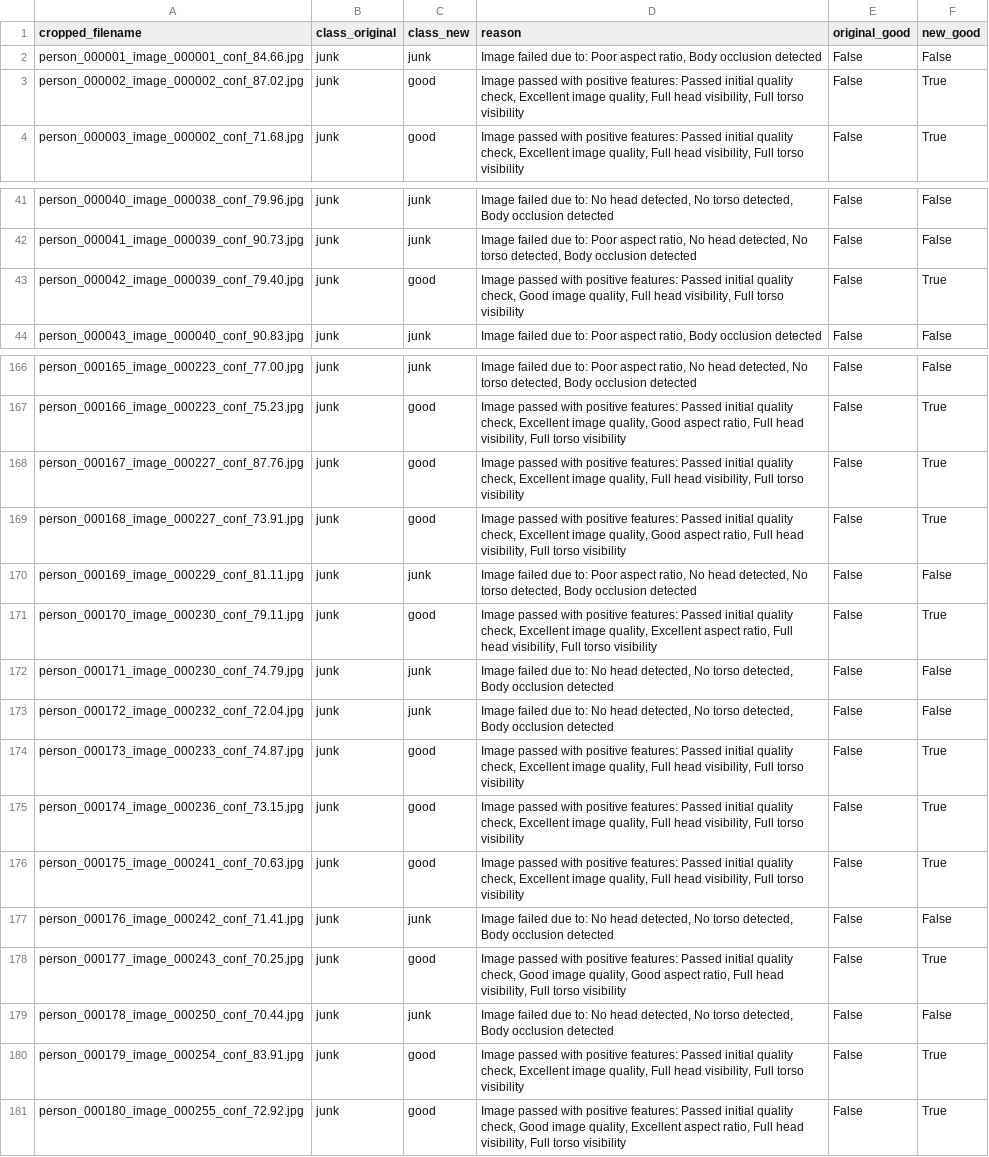
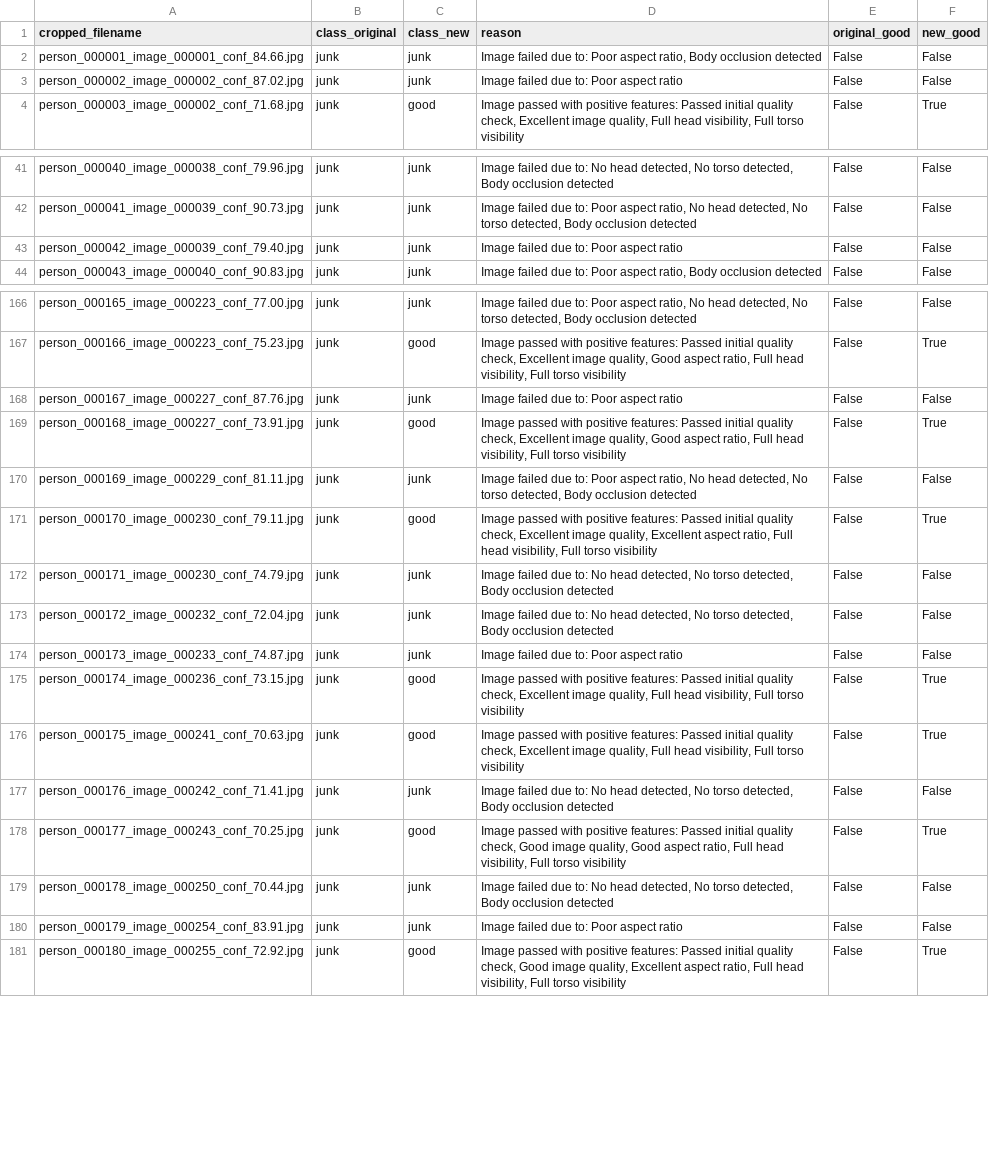
Before and after one commit to TunUsaha/Person-Image-Quality-Classifier, a CSV file: output/comparison/comparison_image_annotations_cropped_cam2.csv, drawn as a sheet; only a part is shown, gaps mark what is left out; the diff covers the shown part only.

```diff
--- a/output/comparison/comparison_image_annotations_cropped_cam2.csv
+++ b/output/comparison/comparison_image_annotations_cropped_cam2.csv
@@ -2,3 +2,3 @@ cropped_filename,class_original,class_new,reason,original_good,new_good
 person_000001_image_000001_conf_84.66.jpg,junk,junk,"Image failed due to: Poor aspect ratio, Body occlusion detected",False,False
-person_000002_image_000002_conf_87.02.jpg,junk,good,"Image passed with positive features: Passed initial quality check, Excellent image quality, Full head visibility, Full torso visibility",False,True
+person_000002_image_000002_conf_87.02.jpg,junk,junk,Image failed due to: Poor aspect ratio,False,False
 person_000003_image_000002_conf_71.68.jpg,junk,good,"Image passed with positive features: Passed initial quality check, Excellent image quality, Full head visibility, Full torso visibility",False,True
@@ -42,3 +42,3 @@ person_000040_image_000038_conf_79.96.jpg,junk,junk,"Image failed due to: No hea
 person_000041_image_000039_conf_90.73.jpg,junk,junk,"Image failed due to: Poor aspect ratio, No head detected, No torso detected, Body occlusion detected",False,False
-person_000042_image_000039_conf_79.40.jpg,junk,good,"Image passed with positive features: Passed initial quality check, Good image quality, Full head visibility, Full torso visibility",False,True
+person_000042_image_000039_conf_79.40.jpg,junk,junk,Image failed due to: Poor aspect ratio,False,False
 person_000043_image_000040_conf_90.83.jpg,junk,junk,"Image failed due to: Poor aspect ratio, Body occlusion detected",False,False
@@ -167,3 +167,3 @@ person_000165_image_000223_conf_77.00.jpg,junk,junk,"Image failed due to: Poor a
 person_000166_image_000223_conf_75.23.jpg,junk,good,"Image passed with positive features: Passed initial quality check, Excellent image quality, Good aspect ratio, Full head visibility, Full torso visibility",False,True
-person_000167_image_000227_conf_87.76.jpg,junk,good,"Image passed with positive features: Passed initial quality check, Excellent image quality, Full head visibility, Full torso visibility",False,True
+person_000167_image_000227_conf_87.76.jpg,junk,junk,Image failed due to: Poor aspect ratio,False,False
 person_000168_image_000227_conf_73.91.jpg,junk,good,"Image passed with positive features: Passed initial quality check, Excellent image quality, Good aspect ratio, Full head visibility, Full torso visibility",False,True
@@ -173,3 +173,3 @@ person_000171_image_000230_conf_74.79.jpg,junk,junk,"Image failed due to: No hea
 person_000172_image_000232_conf_72.04.jpg,junk,junk,"Image failed due to: No head detected, No torso detected, Body occlusion detected",False,False
-person_000173_image_000233_conf_74.87.jpg,junk,good,"Image passed with positive features: Passed initial quality check, Excellent image quality, Full head visibility, Full torso visibility",False,True
+person_000173_image_000233_conf_74.87.jpg,junk,junk,Image failed due to: Poor aspect ratio,False,False
 person_000174_image_000236_conf_73.15.jpg,junk,good,"Image passed with positive features: Passed initial quality check, Excellent image quality, Full head visibility, Full torso visibility",False,True
@@ -179,3 +179,3 @@ person_000177_image_000243_conf_70.25.jpg,junk,good,"Image passed with positive
 person_000178_image_000250_conf_70.44.jpg,junk,junk,"Image failed due to: No head detected, No torso detected, Body occlusion detected",False,False
-person_000179_image_000254_conf_83.91.jpg,junk,good,"Image passed with positive features: Passed initial quality check, Excellent image quality, Full head visibility, Full torso visibility",False,True
+person_000179_image_000254_conf_83.91.jpg,junk,junk,Image failed due to: Poor aspect ratio,False,False
 person_000180_image_000255_conf_72.92.jpg,junk,good,"Image passed with positive features: Passed initial quality check, Good image quality, Excellent aspect ratio, Full head visibility, Full torso visibility",False,True
```
Also changed, not shown: 42 edited cells elsewhere in this file, output/comparison/comparison_image_annotations_cropped_cam1.csv, output/comparison/summary_image_annotations_cropped_cam1.csv, 5 other files.
